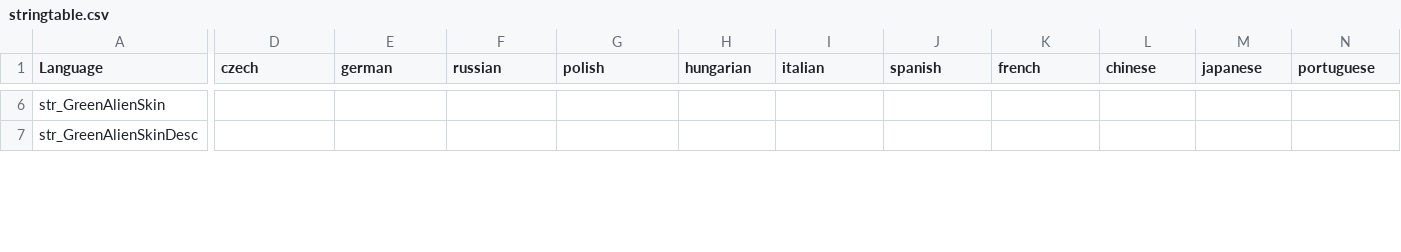
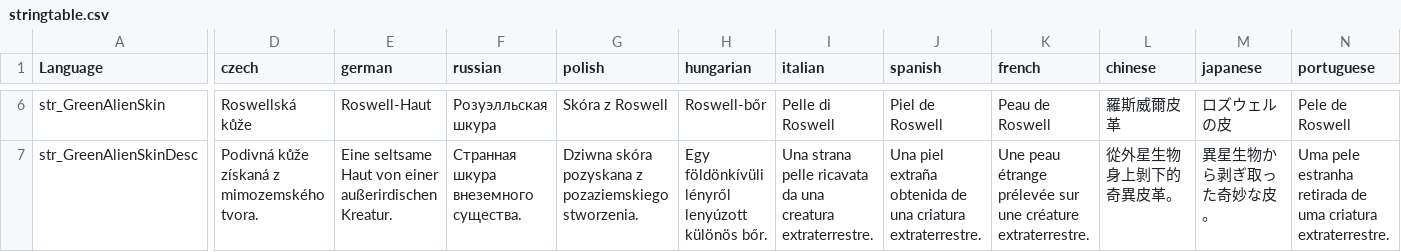
Before and after one commit to PackJC/alieninvasion, a CSV file: languagecore/stringtable.csv, drawn as a sheet; only a part is shown, gaps mark what is left out; the diff covers the shown part only; the diff names each change by its address in the sheet, - before the commit and + after, or states it on an @@ line.

```diff
--- a/languagecore/stringtable.csv
+++ b/languagecore/stringtable.csv
-D6 (czech): (empty)
+D6 (czech): Roswellská kůže
-E6 (german): (empty)
+E6 (german): Roswell-Haut
-F6 (russian): (empty)
+F6 (russian): Розуэлльская шкура
-G6 (polish): (empty)
+G6 (polish): Skóra z Roswell
-H6 (hungarian): (empty)
+H6 (hungarian): Roswell-bőr
-I6 (italian): (empty)
+I6 (italian): Pelle di Roswell
-J6 (spanish): (empty)
+J6 (spanish): Piel de Roswell
-K6 (french): (empty)
+K6 (french): Peau de Roswell
-L6 (chinese): (empty)
+L6 (chinese): 羅斯威爾皮革
-M6 (japanese): (empty)
+M6 (japanese): ロズウェルの皮
-N6 (portuguese): (empty)
+N6 (portuguese): Pele de Roswell
-D7 (czech): (empty)
+D7 (czech): Podivná kůže získaná z mimozemského tvora.
-E7 (german): (empty)
+E7 (german): Eine seltsame Haut von einer außerirdischen Kreatur.
-F7 (russian): (empty)
+F7 (russian): Странная шкура внеземного существа.
-G7 (polish): (empty)
+G7 (polish): Dziwna skóra pozyskana z pozaziemskiego stworzenia.
-H7 (hungarian): (empty)
+H7 (hungarian): Egy földönkívüli lényről lenyúzott különös bőr.
-I7 (italian): (empty)
+I7 (italian): Una strana pelle ricavata da una creatura extraterrestre.
-J7 (spanish): (empty)
+J7 (spanish): Una piel extraña obtenida de una criatura extraterrestre.
-K7 (french): (empty)
+K7 (french): Une peau étrange prélevée sur une créature extraterrestre.
-L7 (chinese): (empty)
+L7 (chinese): 從外星生物身上剝下的奇異皮革。
-M7 (japanese): (empty)
+M7 (japanese): 異星生物から剥ぎ取った奇妙な皮。
-N7 (portuguese): (empty)
+N7 (portuguese): Uma pele estranha retirada de uma criatura extraterrestre.
```
Also changed, not shown: 134 edited cells elsewhere in this file, 7 other files.
